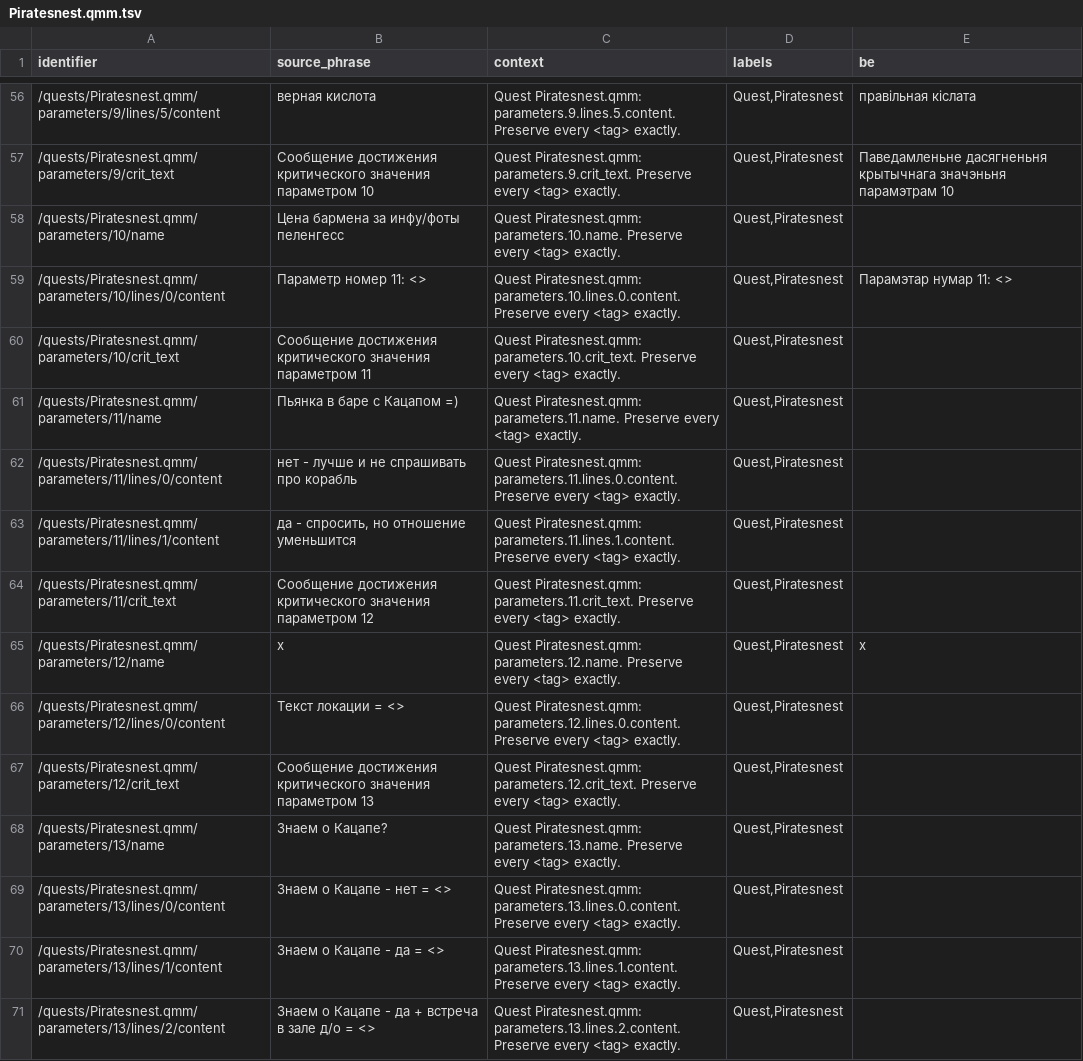
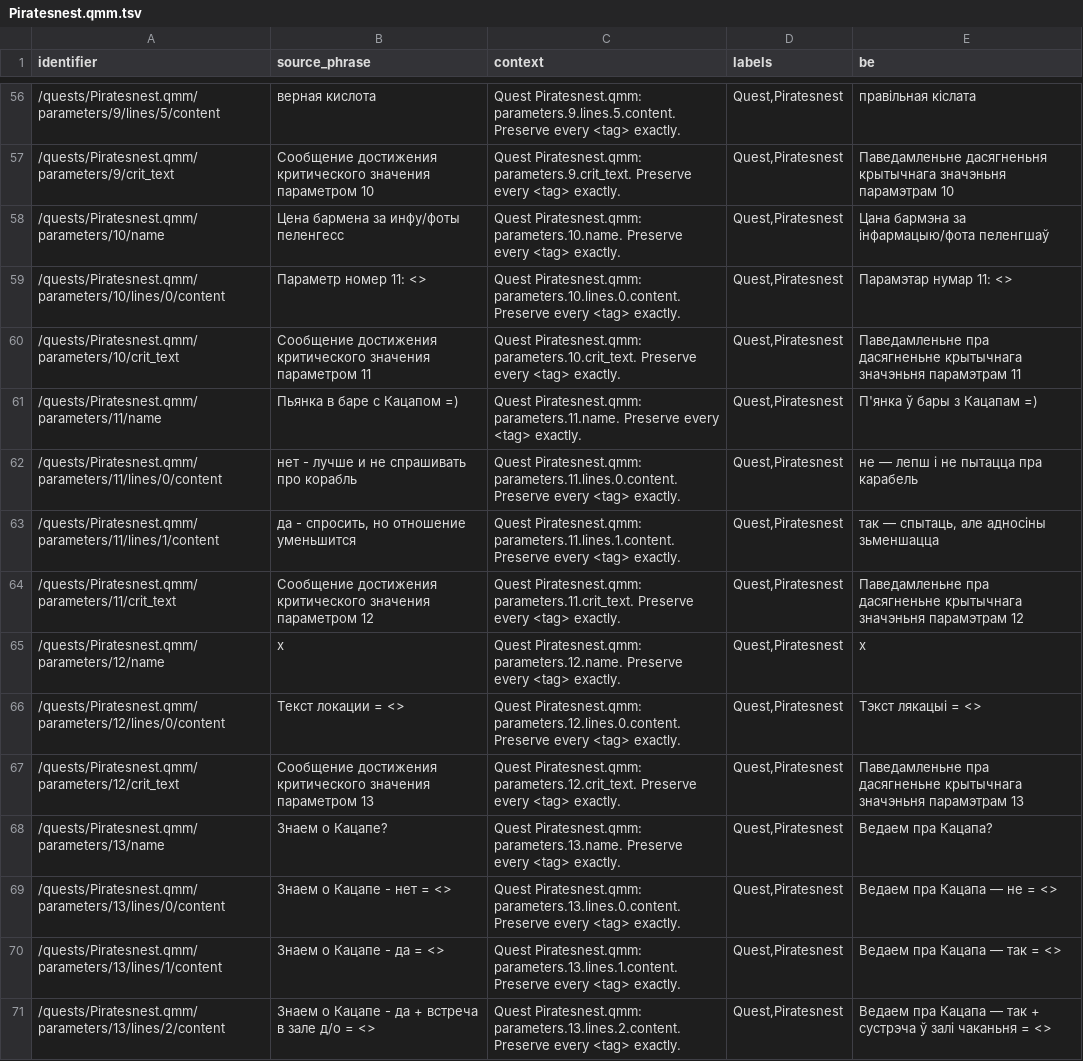
Before and after one commit to siarhei-zavadski/space-rangers-be-translation, a TSV file: corpus/quests/Piratesnest.qmm.tsv, drawn as a sheet; only a part is shown, gaps mark what is left out; the diff covers the shown part only.

```diff
--- a/corpus/quests/Piratesnest.qmm.tsv
+++ b/corpus/quests/Piratesnest.qmm.tsv
@@ -63,15 +63,15 @@
 "/quests/Piratesnest.qmm/parameters/9/crit_text"	"Сообщение достижения критического значения параметром 10"	"Quest Piratesnest.qmm: parameters.9.crit_text. Preserve every <tag> exactly."	"Quest,Piratesnest"	"Паведамленьне дасягненьня крытычнага значэньня парамэтрам 10"
-"/quests/Piratesnest.qmm/parameters/10/name"	"Цена бармена за инфу/фоты пеленгесс"	"Quest Piratesnest.qmm: parameters.10.name. Preserve every <tag> exactly."	"Quest,Piratesnest"	""
+"/quests/Piratesnest.qmm/parameters/10/name"	"Цена бармена за инфу/фоты пеленгесс"	"Quest Piratesnest.qmm: parameters.10.name. Preserve every <tag> exactly."	"Quest,Piratesnest"	"Цана бармэна за інфармацыю/фота пеленгшаў"
 "/quests/Piratesnest.qmm/parameters/10/lines/0/content"	"Параметр номер 11: <>"	"Quest Piratesnest.qmm: parameters.10.lines.0.content. Preserve every <tag> exactly."	"Quest,Piratesnest"	"Парамэтар нумар 11: <>"
-"/quests/Piratesnest.qmm/parameters/10/crit_text"	"Сообщение достижения критического значения параметром 11"	"Quest Piratesnest.qmm: parameters.10.crit_text. Preserve every <tag> exactly."	"Quest,Piratesnest"	""
-"/quests/Piratesnest.qmm/parameters/11/name"	"Пьянка в баре с Кацапом =)"	"Quest Piratesnest.qmm: parameters.11.name. Preserve every <tag> exactly."	"Quest,Piratesnest"	""
-"/quests/Piratesnest.qmm/parameters/11/lines/0/content"	"нет - лучше и не спрашивать про корабль"	"Quest Piratesnest.qmm: parameters.11.lines.0.content. Preserve every <tag> exactly."	"Quest,Piratesnest"	""
-"/quests/Piratesnest.qmm/parameters/11/lines/1/content"	"да - спросить, но отношение уменьшится"	"Quest Piratesnest.qmm: parameters.11.lines.1.content. Preserve every <tag> exactly."	"Quest,Piratesnest"	""
-"/quests/Piratesnest.qmm/parameters/11/crit_text"	"Сообщение достижения критического значения параметром 12"	"Quest Piratesnest.qmm: parameters.11.crit_text. Preserve every <tag> exactly."	"Quest,Piratesnest"	""
+"/quests/Piratesnest.qmm/parameters/10/crit_text"	"Сообщение достижения критического значения параметром 11"	"Quest Piratesnest.qmm: parameters.10.crit_text. Preserve every <tag> exactly."	"Quest,Piratesnest"	"Паведамленьне пра дасягненьне крытычнага значэньня парамэтрам 11"
+"/quests/Piratesnest.qmm/parameters/11/name"	"Пьянка в баре с Кацапом =)"	"Quest Piratesnest.qmm: parameters.11.name. Preserve every <tag> exactly."	"Quest,Piratesnest"	"П'янка ў бары з Кацапам =)"
+"/quests/Piratesnest.qmm/parameters/11/lines/0/content"	"нет - лучше и не спрашивать про корабль"	"Quest Piratesnest.qmm: parameters.11.lines.0.content. Preserve every <tag> exactly."	"Quest,Piratesnest"	"не — лепш і не пытацца пра карабель"
+"/quests/Piratesnest.qmm/parameters/11/lines/1/content"	"да - спросить, но отношение уменьшится"	"Quest Piratesnest.qmm: parameters.11.lines.1.content. Preserve every <tag> exactly."	"Quest,Piratesnest"	"так — спытаць, але адносіны зьменшацца"
+"/quests/Piratesnest.qmm/parameters/11/crit_text"	"Сообщение достижения критического значения параметром 12"	"Quest Piratesnest.qmm: parameters.11.crit_text. Preserve every <tag> exactly."	"Quest,Piratesnest"	"Паведамленьне пра дасягненьне крытычнага значэньня парамэтрам 12"
 "/quests/Piratesnest.qmm/parameters/12/name"	"x"	"Quest Piratesnest.qmm: parameters.12.name. Preserve every <tag> exactly."	"Quest,Piratesnest"	"x"
-"/quests/Piratesnest.qmm/parameters/12/lines/0/content"	"Текст локации = <>"	"Quest Piratesnest.qmm: parameters.12.lines.0.content. Preserve every <tag> exactly."	"Quest,Piratesnest"	""
-"/quests/Piratesnest.qmm/parameters/12/crit_text"	"Сообщение достижения критического значения параметром 13"	"Quest Piratesnest.qmm: parameters.12.crit_text. Preserve every <tag> exactly."	"Quest,Piratesnest"	""
-"/quests/Piratesnest.qmm/parameters/13/name"	"Знаем о Кацапе?"	"Quest Piratesnest.qmm: parameters.13.name. Preserve every <tag> exactly."	"Quest,Piratesnest"	""
-"/quests/Piratesnest.qmm/parameters/13/lines/0/content"	"Знаем о Кацапе - нет = <>"	"Quest Piratesnest.qmm: parameters.13.lines.0.content. Preserve every <tag> exactly."	"Quest,Piratesnest"	""
-"/quests/Piratesnest.qmm/parameters/13/lines/1/content"	"Знаем о Кацапе - да = <>"	"Quest Piratesnest.qmm: parameters.13.lines.1.content. Preserve every <tag> exactly."	"Quest,Piratesnest"	""
-"/quests/Piratesnest.qmm/parameters/13/lines/2/content"	"Знаем о Кацапе - да + встреча в зале д/о = <>"	"Quest Piratesnest.qmm: parameters.13.lines.2.content. Preserve every <tag> exactly."	"Quest,Piratesnest"	""
+"/quests/Piratesnest.qmm/parameters/12/lines/0/content"	"Текст локации = <>"	"Quest Piratesnest.qmm: parameters.12.lines.0.content. Preserve every <tag> exactly."	"Quest,Piratesnest"	"Тэкст лякацыі = <>"
+"/quests/Piratesnest.qmm/parameters/12/crit_text"	"Сообщение достижения критического значения параметром 13"	"Quest Piratesnest.qmm: parameters.12.crit_text. Preserve every <tag> exactly."	"Quest,Piratesnest"	"Паведамленьне пра дасягненьне крытычнага значэньня парамэтрам 13"
+"/quests/Piratesnest.qmm/parameters/13/name"	"Знаем о Кацапе?"	"Quest Piratesnest.qmm: parameters.13.name. Preserve every <tag> exactly."	"Quest,Piratesnest"	"Ведаем пра Кацапа?"
+"/quests/Piratesnest.qmm/parameters/13/lines/0/content"	"Знаем о Кацапе - нет = <>"	"Quest Piratesnest.qmm: parameters.13.lines.0.content. Preserve every <tag> exactly."	"Quest,Piratesnest"	"Ведаем пра Кацапа — не = <>"
+"/quests/Piratesnest.qmm/parameters/13/lines/1/content"	"Знаем о Кацапе - да = <>"	"Quest Piratesnest.qmm: parameters.13.lines.1.content. Preserve every <tag> exactly."	"Quest,Piratesnest"	"Ведаем пра Кацапа — так = <>"
+"/quests/Piratesnest.qmm/parameters/13/lines/2/content"	"Знаем о Кацапе - да + встреча в зале д/о = <>"	"Quest Piratesnest.qmm: parameters.13.lines.2.content. Preserve every <tag> exactly."	"Quest,Piratesnest"	"Ведаем пра Кацапа — так + сустрэча ў залі чаканьня = <>"
```
Also changed, not shown: 40 edited cells elsewhere in this file, TERMBASE.tsv, corpus/quests/Domoclan.qmm.tsv.
